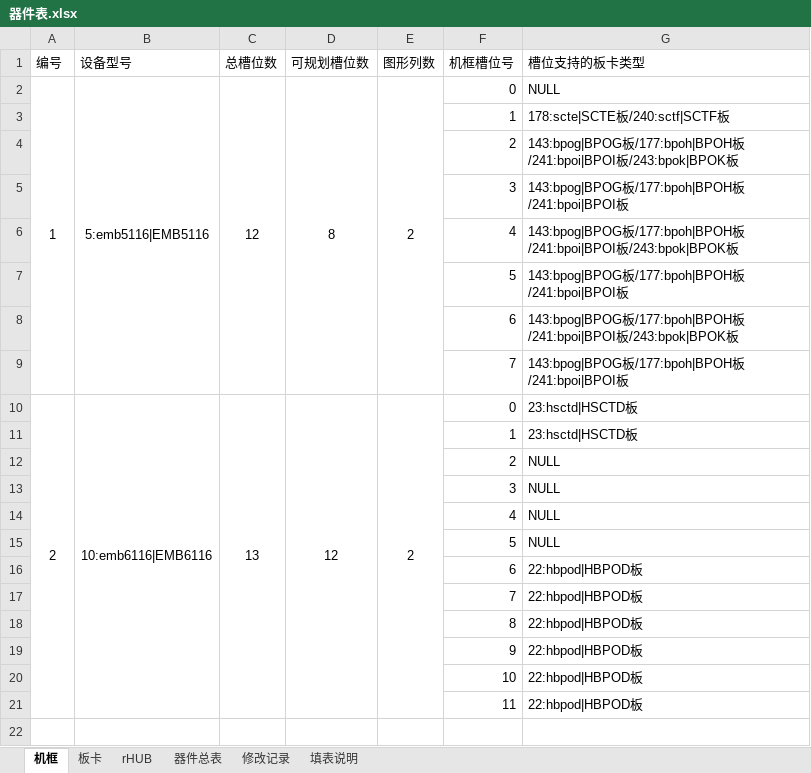
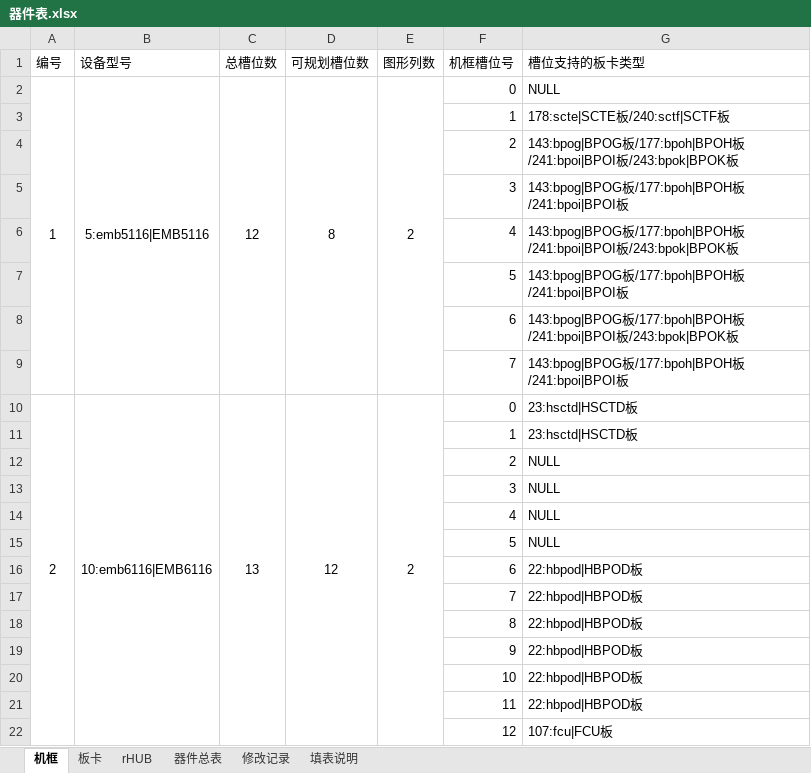
Before and after one commit to 180579045/LMT2018, an Excel workbook: Src/SCMT/tools/RruAntAlarmError/RruAntAlarmError/cfg/器件表.xlsx, sheet 机框, drawn as a sheet; values as stored, in another font and other column widths than the file's, no borders; the diff names each change by its address in the sheet, - before the commit and + after, or states it on an @@ line.

```diff
--- a/Src/SCMT/tools/RruAntAlarmError/RruAntAlarmError/cfg/器件表.xlsx (sheet 机框)
+++ b/Src/SCMT/tools/RruAntAlarmError/RruAntAlarmError/cfg/器件表.xlsx (sheet 机框)
+row 22:  |  |  |  |  | 12 | 107:fcu|FCU板
```
Also changed, not shown: 11 other files.
